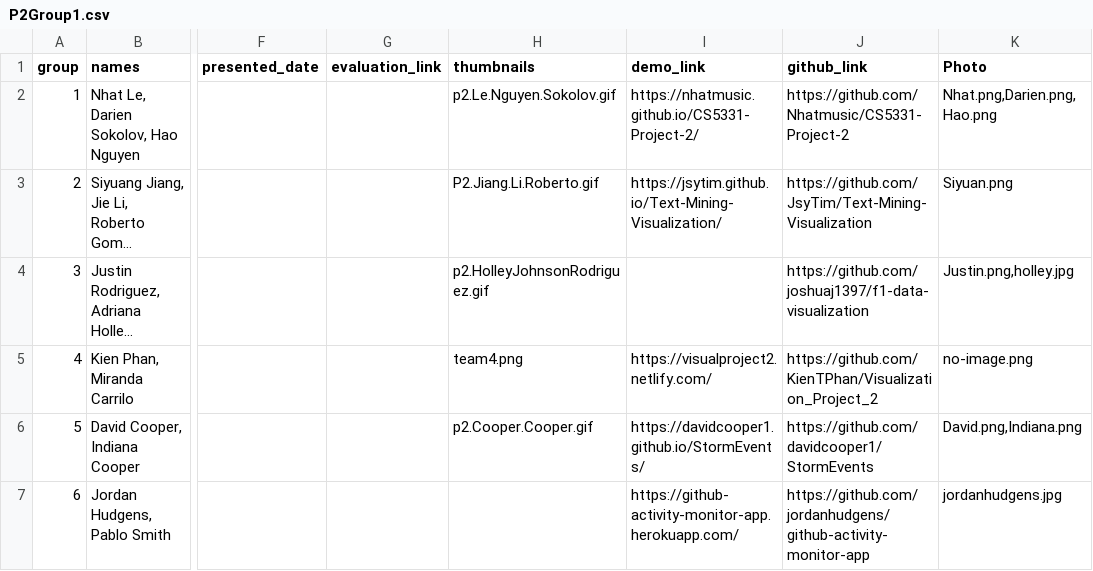
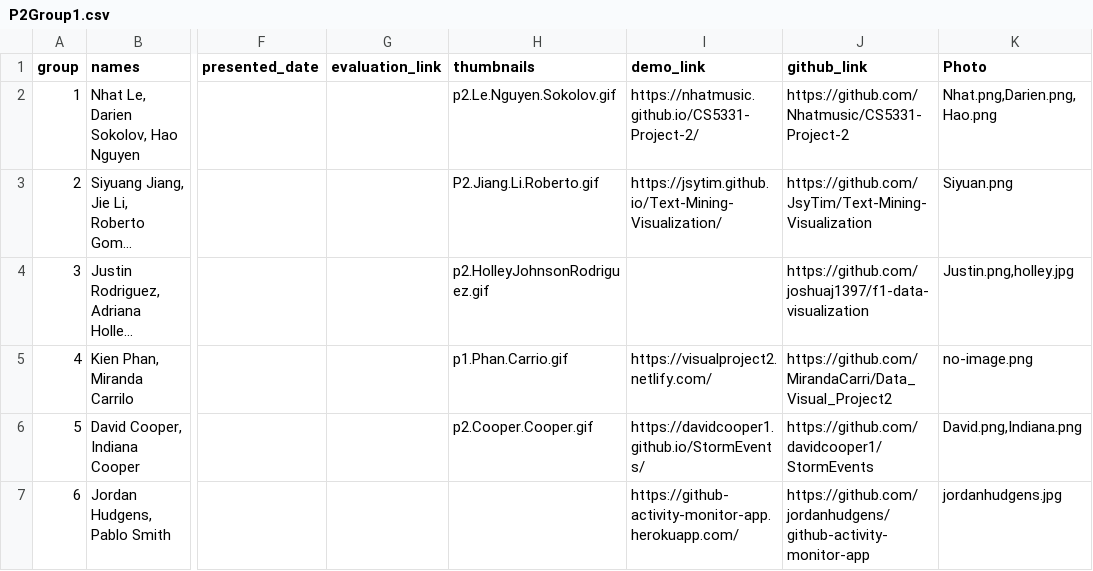
Before and after one commit to iDataVisualizationLab/CS5331_Spring2019, a CSV file: P2/P2Group1.csv, drawn as a sheet; only a part is shown, gaps mark what is left out; long unchanged cells end in …; the diff names each change by its address in the sheet, - before the commit and + after, or states it on an @@ line.

```diff
--- a/P2/P2Group1.csv
+++ b/P2/P2Group1.csv
-H5 (thumbnails): team4.png
+H5 (thumbnails): p1.Phan.Carrio.gif
-J5 (github_link): https://github.com/KienTPhan/Visualization_Project_2
+J5 (github_link): https://github.com/MirandaCarri/Data_Visual_Project2
```
Also changed, not shown: 1 other file.
